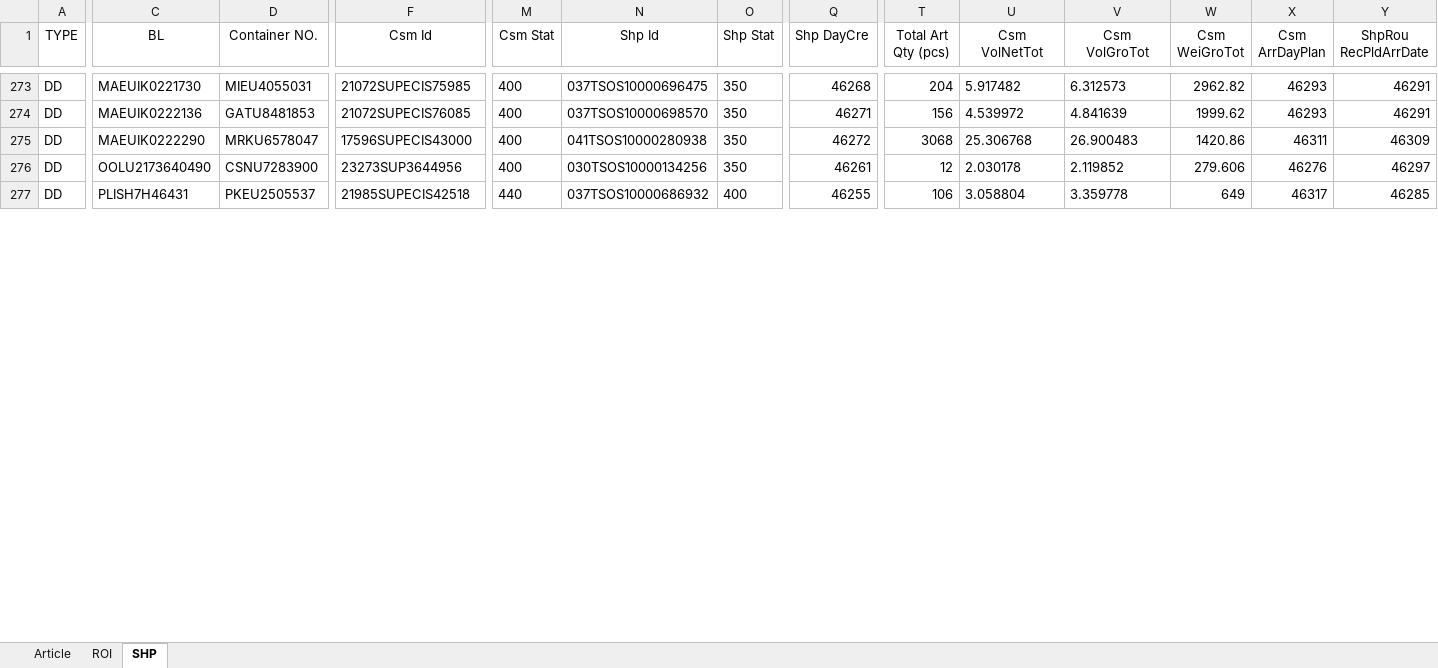
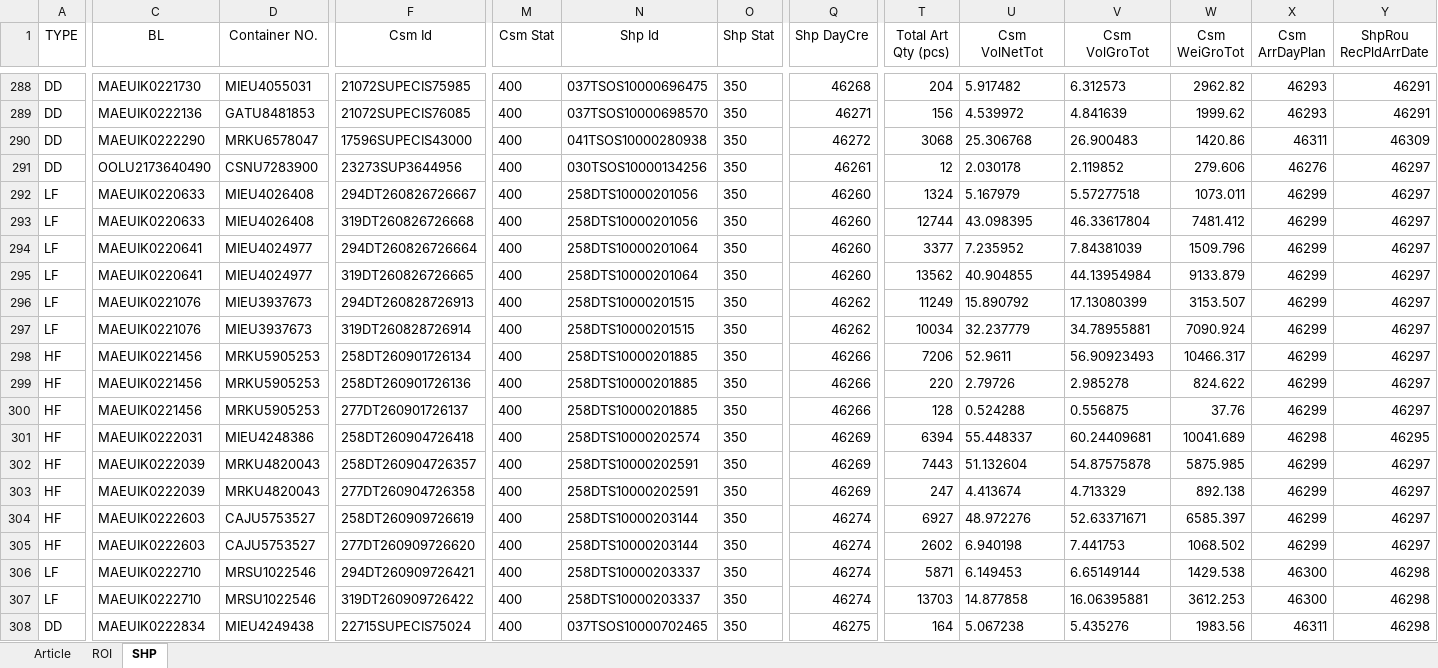
Before and after one commit to STO726/GOODS_Arrival, an Excel workbook: Article search.xlsx, sheet SHP, drawn as a sheet; only a part is shown, gaps mark what is left out; values as stored, in another font and other column widths than the file's, no borders; conditional formats and table styles not drawn; addresses are those after the commit; rows hold the shown columns only; the diff covers the shown part only; the diff names each change by its address in the sheet, - before the commit and + after, or states it on an @@ line.

```diff
--- a/Article search.xlsx (sheet SHP)
+++ b/Article search.xlsx (sheet SHP)
+row 292: LF | MAEUIK0220633 | MIEU4026408 | 294DT260826726667 | 400 | 258DTS10000201056 | 350 | 46260 | 1324 | 5.167979 | 5.57277518 | 1073.011 | 46299 | 46297
+row 293: LF | MAEUIK0220633 | MIEU4026408 | 319DT260826726668 | 400 | 258DTS10000201056 | 350 | 46260 | 12744 | 43.098395 | 46.33617804 | 7481.412 | 46299 | 46297
+row 294: LF | MAEUIK0220641 | MIEU4024977 | 294DT260826726664 | 400 | 258DTS10000201064 | 350 | 46260 | 3377 | 7.235952 | 7.84381039 | 1509.796 | 46299 | 46297
+row 295: LF | MAEUIK0220641 | MIEU4024977 | 319DT260826726665 | 400 | 258DTS10000201064 | 350 | 46260 | 13562 | 40.904855 | 44.13954984 | 9133.879 | 46299 | 46297
+row 296: LF | MAEUIK0221076 | MIEU3937673 | 294DT260828726913 | 400 | 258DTS10000201515 | 350 | 46262 | 11249 | 15.890792 | 17.13080399 | 3153.507 | 46299 | 46297
+row 297: LF | MAEUIK0221076 | MIEU3937673 | 319DT260828726914 | 400 | 258DTS10000201515 | 350 | 46262 | 10034 | 32.237779 | 34.78955881 | 7090.924 | 46299 | 46297
+row 298: HF | MAEUIK0221456 | MRKU5905253 | 258DT260901726134 | 400 | 258DTS10000201885 | 350 | 46266 | 7206 | 52.9611 | 56.90923493 | 10466.317 | 46299 | 46297
+row 299: HF | MAEUIK0221456 | MRKU5905253 | 258DT260901726136 | 400 | 258DTS10000201885 | 350 | 46266 | 220 | 2.79726 | 2.985278 | 824.622 | 46299 | 46297
+row 300: HF | MAEUIK0221456 | MRKU5905253 | 277DT260901726137 | 400 | 258DTS10000201885 | 350 | 46266 | 128 | 0.524288 | 0.556875 | 37.76 | 46299 | 46297
+row 301: HF | MAEUIK0222031 | MIEU4248386 | 258DT260904726418 | 400 | 258DTS10000202574 | 350 | 46269 | 6394 | 55.448337 | 60.24409681 | 10041.689 | 46298 | 46295
+row 302: HF | MAEUIK0222039 | MRKU4820043 | 258DT260904726357 | 400 | 258DTS10000202591 | 350 | 46269 | 7443 | 51.132604 | 54.87575878 | 5875.985 | 46299 | 46297
+row 303: HF | MAEUIK0222039 | MRKU4820043 | 277DT260904726358 | 400 | 258DTS10000202591 | 350 | 46269 | 247 | 4.413674 | 4.713329 | 892.138 | 46299 | 46297
+row 304: HF | MAEUIK0222603 | CAJU5753527 | 258DT260909726619 | 400 | 258DTS10000203144 | 350 | 46274 | 6927 | 48.972276 | 52.63371671 | 6585.397 | 46299 | 46297
+row 305: HF | MAEUIK0222603 | CAJU5753527 | 277DT260909726620 | 400 | 258DTS10000203144 | 350 | 46274 | 2602 | 6.940198 | 7.441753 | 1068.502 | 46299 | 46297
+row 306: LF | MAEUIK0222710 | MRSU1022546 | 294DT260909726421 | 400 | 258DTS10000203337 | 350 | 46274 | 5871 | 6.149453 | 6.65149144 | 1429.538 | 46300 | 46298
+row 307: LF | MAEUIK0222710 | MRSU1022546 | 319DT260909726422 | 400 | 258DTS10000203337 | 350 | 46274 | 13703 | 14.877858 | 16.06395881 | 3612.253 | 46300 | 46298
-C308 (BL): PLISH7H46431
+C308 (BL): MAEUIK0222834
-D308 (Container NO.): PKEU2505537
+D308 (Container NO.): MIEU4249438
-F308 (Csm Id): 21985SUPECIS42518
+F308 (Csm Id): 22715SUPECIS75024
-M308 (Csm Stat): 440
+M308 (Csm Stat): 400
-N308 (Shp Id): 037TSOS10000686932
+N308 (Shp Id): 037TSOS10000702465
-O308 (Shp Stat): 400
+O308 (Shp Stat): 350
-Q308 (Shp DayCre): 46255
+Q308 (Shp DayCre): 46275
-T308 (Total Art Qty (pcs)): 106
+T308 (Total Art Qty (pcs)): 164
-U308 (Csm VolNetTot): 3.058804
+U308 (Csm VolNetTot): 5.067238
-V308 (Csm VolGroTot): 3.359778
+V308 (Csm VolGroTot): 5.435276
-W308 (Csm WeiGroTot): 649
+W308 (Csm WeiGroTot): 1983.56
-X308 (Csm ArrDayPlan): 46317
+X308 (Csm ArrDayPlan): 46311
-Y308 (ShpRou RecPldArrDate): 46285
+Y308 (ShpRou RecPldArrDate): 46298
```
Also changed, not shown: 16 added rows, 7 removed rows and 157 edited cells elsewhere in this sheet, sheet ROI, formulas that keep their value, charts or pictures.
